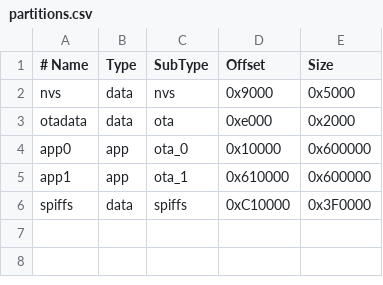
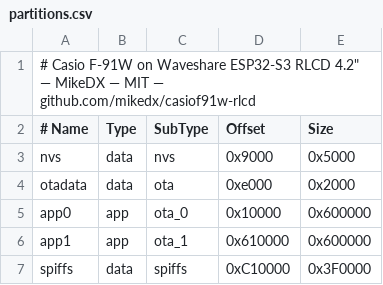
Before and after one commit to MikeDX/casiof91w-rlcd, a CSV file: partitions.csv, drawn as a sheet; the diff names each change by its address in the sheet, - before the commit and + after, or states it on an @@ line.

Commit message:
Add MIT License and update documentation for Casio F-91W project
- Added LICENSE file with MIT License details.
- Updated README.md to include copyright information and project links.
- Enhanced partitions.csv and platformio.ini with project-specific comments.
- Introduced segment converter tool for generating LCD segment bitmaps.
- Added example configuration for segment converter and its requirements.

```diff
--- a/partitions.csv
+++ b/partitions.csv
+row 1: # Casio F-91W on Waveshare ESP32-S3 RLCD 4.2" — MikeDX — MIT — github.com/mikedx/casiof91w-rlcd
```
Also changed, not shown: 9 other files.
